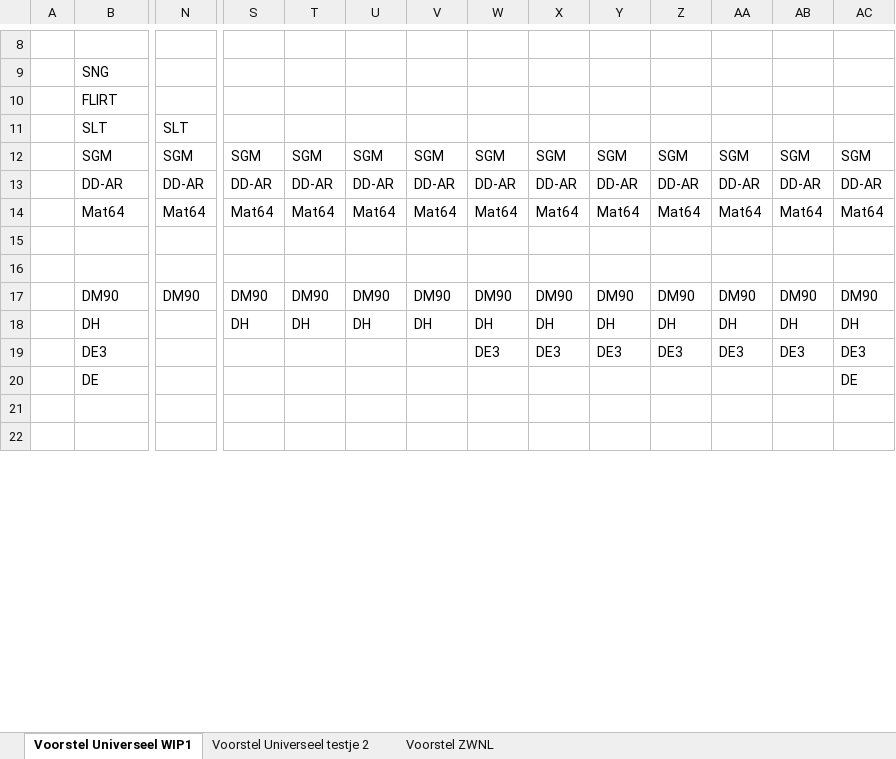
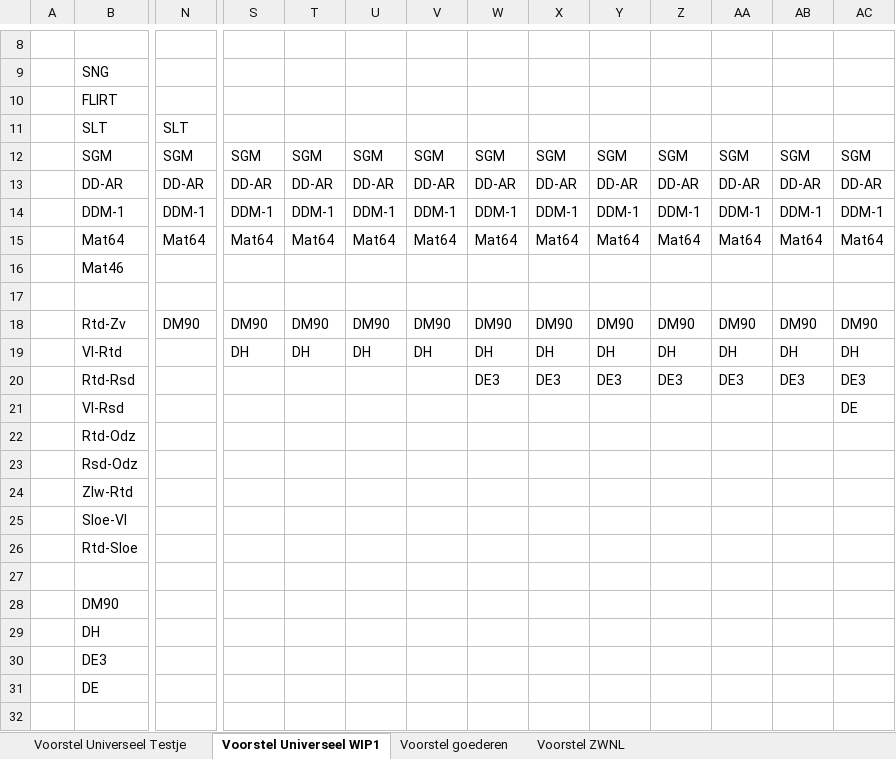
Before and after one commit to tomvand/railworks-quickdrive-nl, an Excel workbook: RailWorks/Source/RailionLudmilla-Consists/Quickdrive/overzicht.xlsx, sheet Voorstel Universeel WIP1, drawn as a sheet; only a part is shown, gaps mark what is left out; values as stored, in another font and other column widths than the file's, no borders; removed rows and columns are numbered as before the commit, all else as after; rows hold the shown columns only; the diff covers the shown part only; the diff names each change by its address in the sheet, - before the commit and + after, or states it on an @@ line.

```diff
--- a/RailWorks/Source/RailionLudmilla-Consists/Quickdrive/overzicht.xlsx (sheet Voorstel Universeel WIP1)
+++ b/RailWorks/Source/RailionLudmilla-Consists/Quickdrive/overzicht.xlsx (sheet Voorstel Universeel WIP1)
-sheet tab: Voorstel Universeel testje 2
+sheet tab: Voorstel Universeel Testje
+sheet tab: Voorstel goederen
+row 14:  | DDM-1 | DDM-1 | DDM-1 | DDM-1 | DDM-1 | DDM-1 | DDM-1 | DDM-1 | DDM-1 | DDM-1 | DDM-1 | DDM-1 | DDM-1
+row 16:  | Mat46
+row 18:  | Rtd-Zv | DM90 | DM90 | DM90 | DM90 | DM90 | DM90 | DM90 | DM90 | DM90 | DM90 | DM90 | DM90
+row 19:  | Vl-Rtd |  | DH | DH | DH | DH | DH | DH | DH | DH | DH | DH | DH
+row 20:  | Rtd-Rsd |  |  |  |  |  | DE3 | DE3 | DE3 | DE3 | DE3 | DE3 | DE3
+row 21:  | Vl-Rsd |  |  |  |  |  |  |  |  |  |  |  | DE
+row 22:  | Rtd-Odz
+row 23:  | Rsd-Odz
+row 24:  | Zlw-Rtd
+row 25:  | Sloe-Vl
+row 26:  | Rtd-Sloe
-N28: DM90
+N28: (empty)
-S28: DM90
+S28: (empty)
-T28: DM90
+T28: (empty)
-U28: DM90
+U28: (empty)
-V28: DM90
+V28: (empty)
-W28: DM90
+W28: (empty)
-X28: DM90
+X28: (empty)
-Y28: DM90
+Y28: (empty)
-Z28: DM90
+Z28: (empty)
-AA28: DM90
+AA28: (empty)
-AB28: DM90
+AB28: (empty)
-AC28: DM90
+AC28: (empty)
-row 18:  | DH |  | DH | DH | DH | DH | DH | DH | DH | DH | DH | DH | DH
-row 19:  | DE3 |  |  |  |  |  | DE3 | DE3 | DE3 | DE3 | DE3 | DE3 | DE3
-row 20:  | DE |  |  |  |  |  |  |  |  |  |  |  | DE
+row 29:  | DH
+row 30:  | DE3
+row 31:  | DE
-row 22: (empty)
```
Also changed, not shown: 1 removed row and 17 edited cells elsewhere in this sheet, RailWorks/Source/RailionLudmilla-Consists/Materieel/Rijtuigen/overzicht-inzet.xlsx, 54 other files.
